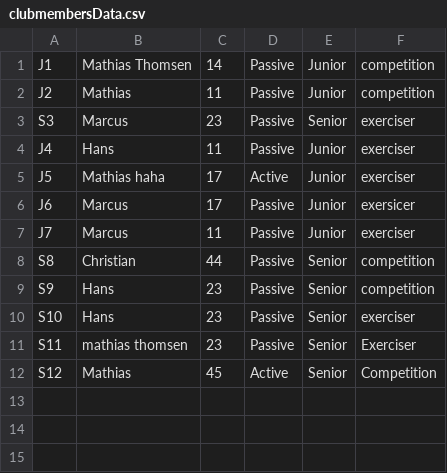
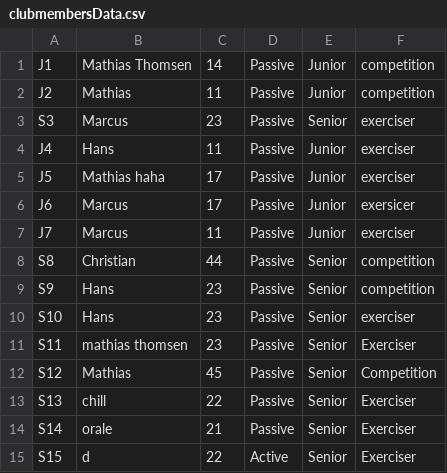
Before and after one commit to Mathias-Thomsen/DelfinenProject, a CSV file: data/clubmembersData.csv, drawn as a sheet.

```diff
--- a/data/clubmembersData.csv
+++ b/data/clubmembersData.csv
@@ -4,3 +4,3 @@ S3;Marcus;23;Passive;Senior;exerciser
 J4;Hans ;11;Passive;Junior;exerciser
-J5;Mathias haha;17;Active;Junior;exerciser
+J5;Mathias haha;17;Passive;Junior;exerciser
 J6;Marcus ;17;Passive;Junior;exersicer
@@ -11,2 +11,5 @@ S10;Hans;23;Passive;Senior;exerciser
 S11;mathias thomsen;23;Passive;Senior;Exerciser
-S12;Mathias;45;Active;Senior;Competition
+S12;Mathias;45;Passive;Senior;Competition
+S13;chill;22;Passive;Senior;Exerciser
+S14;orale;21;Passive;Senior;Exerciser
+S15;d;22;Active;Senior;Exerciser
```
Also changed, not shown: 3 other files.
